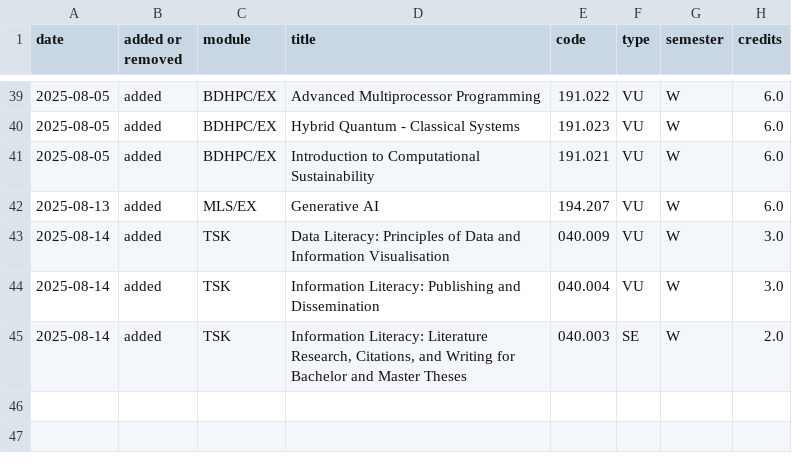
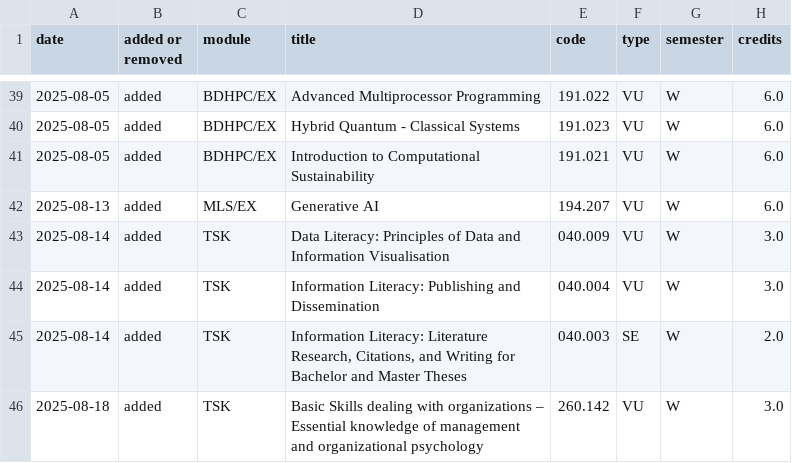
Before and after one commit to Emile-Jn/tiss-curriculum-scraper, a TSV file: logs.tsv, drawn as a sheet; only a part is shown, gaps mark what is left out.

```diff
--- a/logs.tsv
+++ b/logs.tsv
@@ -45 +45,2 @@ date	added or removed	module	title	code	type	semester	credits
 2025-08-14	added	TSK	Information Literacy: Literature Research, Citations, and Writing for Bachelor and Master Theses	040.003	SE	W	2.0
+2025-08-18	added	TSK	Basic Skills dealing with organizations – Essential knowledge of management and organizational psychology	260.142	VU	W	3.0
```
Also changed, not shown: curriculum.tsv.
